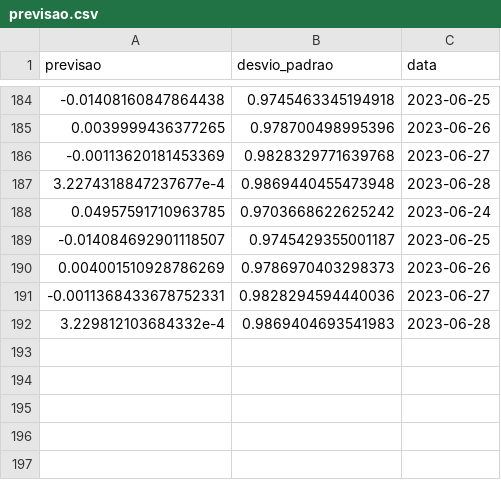
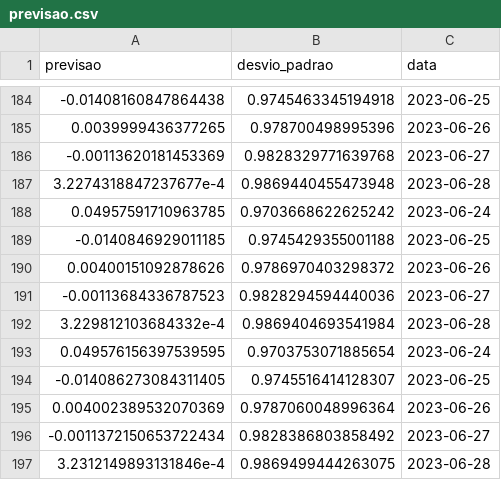
Before and after one commit to lpkist/Analise-precos-MSFT34, a CSV file: dados/previsao.csv, drawn as a sheet; only a part is shown, gaps mark what is left out.

```diff
--- a/dados/previsao.csv
+++ b/dados/previsao.csv
@@ -188,5 +188,10 @@ previsao,desvio_padrao,data
 0.04957591710963785,0.9703668622625242,2023-06-24
--0.014084692901118507,0.9745429355001187,2023-06-25
-0.004001510928786269,0.9786970403298373,2023-06-26
--0.0011368433678752331,0.9828294594440036,2023-06-27
-3.229812103684332e-4,0.9869404693541983,2023-06-28
+-0.0140846929011185,0.9745429355001188,2023-06-25
+0.00400151092878626,0.9786970403298372,2023-06-26
+-0.00113684336787523,0.9828294594440036,2023-06-27
+3.229812103684332e-4,0.9869404693541984,2023-06-28
+0.049576156397539595,0.9703753071885654,2023-06-24
+-0.014086273084311405,0.9745516414128307,2023-06-25
+0.004002389532070369,0.9787060048996364,2023-06-26
+-0.0011372150653722434,0.9828386803858492,2023-06-27
+3.2312149893131846e-4,0.9869499444263075,2023-06-28
```
